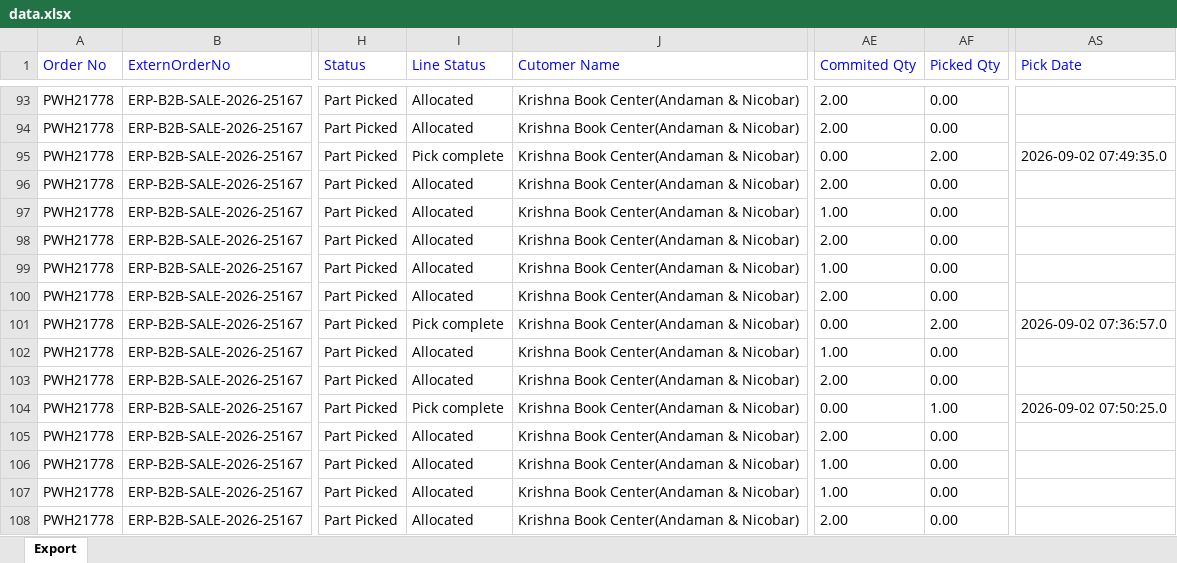
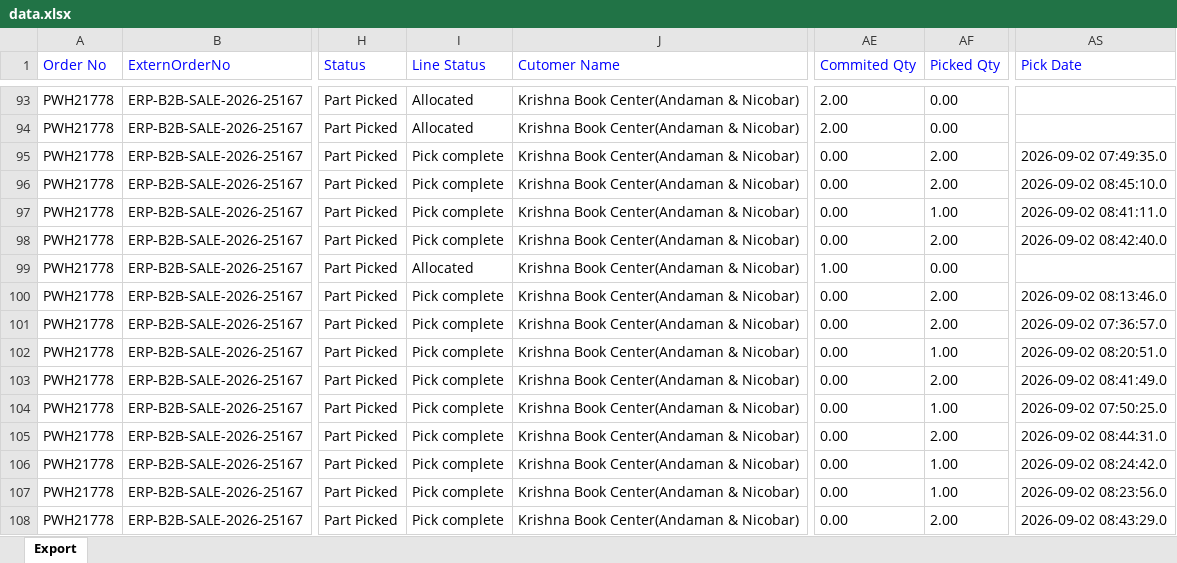
Before and after one commit to Kamal2-Pal/Kamal-pal-Dashboard, an Excel workbook: data.xlsx, sheet Export, drawn as a sheet; only a part is shown, gaps mark what is left out; values as stored, in another font and other column widths than the file's, no borders; the diff covers the shown part only; the diff names each change by its address in the sheet, - before the commit and + after, or states it on an @@ line.

```diff
--- a/data.xlsx (sheet Export)
+++ b/data.xlsx (sheet Export)
-I96:I98 (Line Status): Allocated
+I96:I98 (Line Status): Pick complete
-AE96 (Commited Qty): 2.00
+AE96 (Commited Qty): 0.00
-AF96 (Picked Qty): 0.00
+AF96 (Picked Qty): 2.00
-AS96 (Pick Date): (empty)
+AS96 (Pick Date): 2026-09-02 08:45:10.0
-AE97 (Commited Qty): 1.00
+AE97 (Commited Qty): 0.00
-AF97 (Picked Qty): 0.00
+AF97 (Picked Qty): 1.00
-AS97 (Pick Date): (empty)
+AS97 (Pick Date): 2026-09-02 08:41:11.0
-AE98 (Commited Qty): 2.00
+AE98 (Commited Qty): 0.00
-AF98 (Picked Qty): 0.00
+AF98 (Picked Qty): 2.00
-AS98 (Pick Date): (empty)
+AS98 (Pick Date): 2026-09-02 08:42:40.0
-I100 (Line Status): Allocated
+I100 (Line Status): Pick complete
-AE100 (Commited Qty): 2.00
+AE100 (Commited Qty): 0.00
-AF100 (Picked Qty): 0.00
+AF100 (Picked Qty): 2.00
-AS100 (Pick Date): (empty)
+AS100 (Pick Date): 2026-09-02 08:13:46.0
-I102:I103 (Line Status): Allocated
+I102:I103 (Line Status): Pick complete
-AE102 (Commited Qty): 1.00
+AE102 (Commited Qty): 0.00
-AF102 (Picked Qty): 0.00
+AF102 (Picked Qty): 1.00
-AS102 (Pick Date): (empty)
+AS102 (Pick Date): 2026-09-02 08:20:51.0
-AE103 (Commited Qty): 2.00
+AE103 (Commited Qty): 0.00
-AF103 (Picked Qty): 0.00
+AF103 (Picked Qty): 2.00
-AS103 (Pick Date): (empty)
+AS103 (Pick Date): 2026-09-02 08:41:49.0
-I105:I108 (Line Status): Allocated
+I105:I108 (Line Status): Pick complete
-AE105 (Commited Qty): 2.00
+AE105 (Commited Qty): 0.00
-AF105 (Picked Qty): 0.00
+AF105 (Picked Qty): 2.00
-AS105 (Pick Date): (empty)
+AS105 (Pick Date): 2026-09-02 08:44:31.0
-AE106:AE107 (Commited Qty): 1.00
+AE106:AE107 (Commited Qty): 0.00
-AF106:AF107 (Picked Qty): 0.00
+AF106:AF107 (Picked Qty): 1.00
-AS106 (Pick Date): (empty)
+AS106 (Pick Date): 2026-09-02 08:24:42.0
-AS107 (Pick Date): (empty)
+AS107 (Pick Date): 2026-09-02 08:23:56.0
-AE108 (Commited Qty): 2.00
+AE108 (Commited Qty): 0.00
-AF108 (Picked Qty): 0.00
+AF108 (Picked Qty): 2.00
-AS108 (Pick Date): (empty)
+AS108 (Pick Date): 2026-09-02 08:43:29.0
```
Also changed, not shown: 328 edited cells elsewhere in this sheet.
